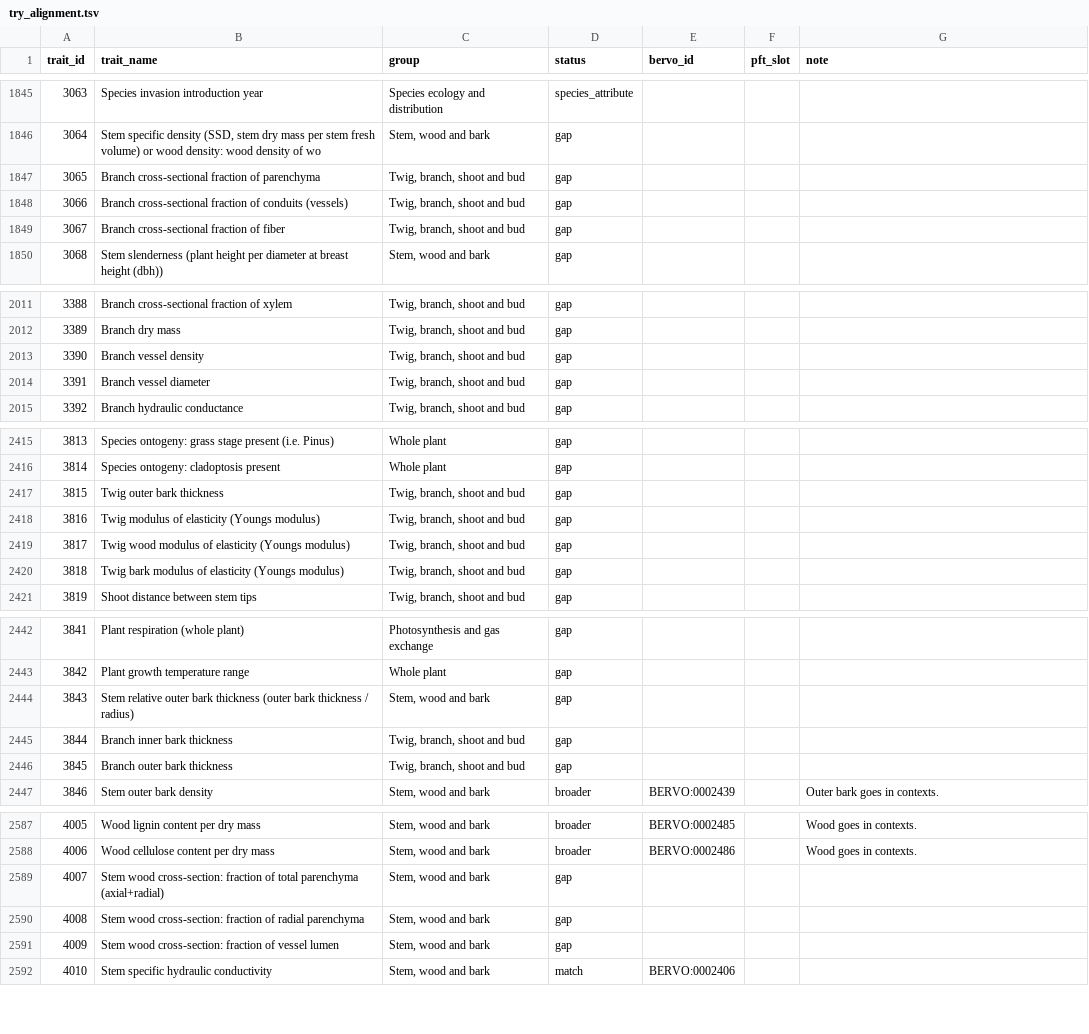
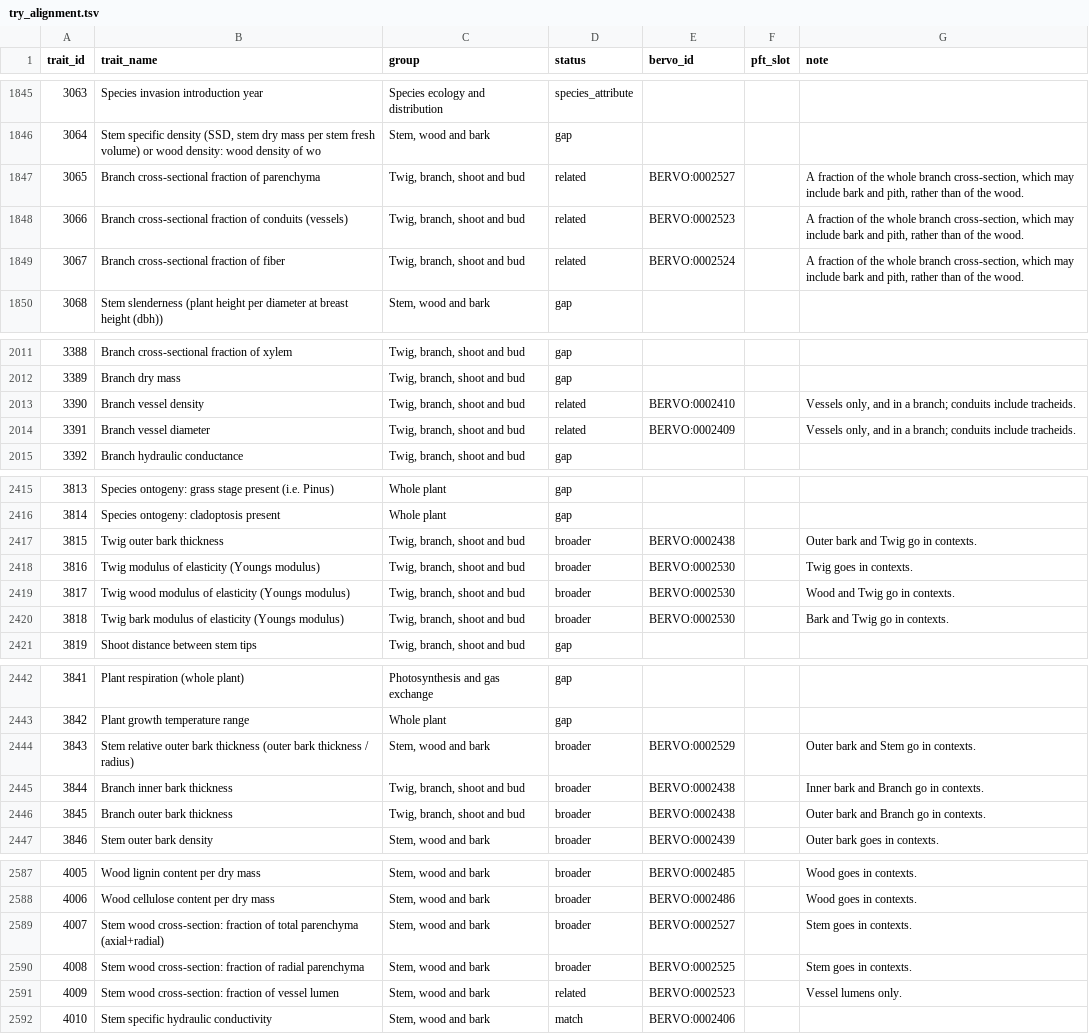
Before and after one commit to bioepic-data/bervo, a TSV file: src/scripts/try/try_alignment.tsv, drawn as a sheet; only a part is shown, gaps mark what is left out; the diff covers the shown part only.

```diff
--- a/src/scripts/try/try_alignment.tsv
+++ b/src/scripts/try/try_alignment.tsv
@@ -1846,5 +1846,5 @@ trait_id	trait_name	group	status	bervo_id	pft_slot	note
 3064	Stem specific density (SSD, stem dry mass per stem fresh volume) or wood density: wood density of wo	Stem, wood and bark	gap			
-3065	Branch cross-sectional fraction of parenchyma	Twig, branch, shoot and bud	gap			
-3066	Branch cross-sectional fraction of conduits (vessels)	Twig, branch, shoot and bud	gap			
-3067	Branch cross-sectional fraction of fiber	Twig, branch, shoot and bud	gap			
+3065	Branch cross-sectional fraction of parenchyma	Twig, branch, shoot and bud	related	BERVO:0002527		A fraction of the whole branch cross-section, which may include bark and pith, rather than of the wood.
+3066	Branch cross-sectional fraction of conduits (vessels)	Twig, branch, shoot and bud	related	BERVO:0002523		A fraction of the whole branch cross-section, which may include bark and pith, rather than of the wood.
+3067	Branch cross-sectional fraction of fiber	Twig, branch, shoot and bud	related	BERVO:0002524		A fraction of the whole branch cross-section, which may include bark and pith, rather than of the wood.
 3068	Stem slenderness (plant height per diameter at breast height (dbh))	Stem, wood and bark	gap			
@@ -2012,4 +2012,4 @@ trait_id	trait_name	group	status	bervo_id	pft_slot	note
 3389	Branch dry mass	Twig, branch, shoot and bud	gap			
-3390	Branch vessel density	Twig, branch, shoot and bud	gap			
-3391	Branch vessel diameter	Twig, branch, shoot and bud	gap			
+3390	Branch vessel density	Twig, branch, shoot and bud	related	BERVO:0002410		Vessels only, and in a branch; conduits include tracheids.
+3391	Branch vessel diameter	Twig, branch, shoot and bud	related	BERVO:0002409		Vessels only, and in a branch; conduits include tracheids.
 3392	Branch hydraulic conductance	Twig, branch, shoot and bud	gap			
@@ -2416,6 +2416,6 @@ trait_id	trait_name	group	status	bervo_id	pft_slot	note
 3814	Species ontogeny: cladoptosis present	Whole plant	gap			
-3815	Twig outer bark thickness	Twig, branch, shoot and bud	gap			
-3816	Twig modulus of elasticity (Youngs modulus)	Twig, branch, shoot and bud	gap			
-3817	Twig wood modulus of elasticity (Youngs modulus)	Twig, branch, shoot and bud	gap			
-3818	Twig bark modulus of elasticity (Youngs modulus)	Twig, branch, shoot and bud	gap			
+3815	Twig outer bark thickness	Twig, branch, shoot and bud	broader	BERVO:0002438		Outer bark and Twig go in contexts.
+3816	Twig modulus of elasticity (Youngs modulus)	Twig, branch, shoot and bud	broader	BERVO:0002530		Twig goes in contexts.
+3817	Twig wood modulus of elasticity (Youngs modulus)	Twig, branch, shoot and bud	broader	BERVO:0002530		Wood and Twig go in contexts.
+3818	Twig bark modulus of elasticity (Youngs modulus)	Twig, branch, shoot and bud	broader	BERVO:0002530		Bark and Twig go in contexts.
 3819	Shoot distance between stem tips	Twig, branch, shoot and bud	gap			
@@ -2443,5 +2443,5 @@ trait_id	trait_name	group	status	bervo_id	pft_slot	note
 3842	Plant growth temperature range	Whole plant	gap			
-3843	Stem relative outer bark thickness (outer bark thickness / radius)	Stem, wood and bark	gap			
-3844	Branch inner bark thickness	Twig, branch, shoot and bud	gap			
-3845	Branch outer bark thickness	Twig, branch, shoot and bud	gap			
+3843	Stem relative outer bark thickness (outer bark thickness / radius)	Stem, wood and bark	broader	BERVO:0002529		Outer bark and Stem go in contexts.
+3844	Branch inner bark thickness	Twig, branch, shoot and bud	broader	BERVO:0002438		Inner bark and Branch go in contexts.
+3845	Branch outer bark thickness	Twig, branch, shoot and bud	broader	BERVO:0002438		Outer bark and Branch go in contexts.
 3846	Stem outer bark density	Stem, wood and bark	broader	BERVO:0002439		Outer bark goes in contexts.
@@ -2588,5 +2588,5 @@ trait_id	trait_name	group	status	bervo_id	pft_slot	note
 4006	Wood cellulose content per dry mass	Stem, wood and bark	broader	BERVO:0002486		Wood goes in contexts.
-4007	Stem wood cross-section: fraction of total parenchyma (axial+radial)	Stem, wood and bark	gap			
-4008	Stem wood cross-section: fraction of radial parenchyma	Stem, wood and bark	gap			
-4009	Stem wood cross-section: fraction of vessel lumen	Stem, wood and bark	gap			
+4007	Stem wood cross-section: fraction of total parenchyma (axial+radial)	Stem, wood and bark	broader	BERVO:0002527		Stem goes in contexts.
+4008	Stem wood cross-section: fraction of radial parenchyma	Stem, wood and bark	broader	BERVO:0002525		Stem goes in contexts.
+4009	Stem wood cross-section: fraction of vessel lumen	Stem, wood and bark	related	BERVO:0002523		Vessel lumens only.
 4010	Stem specific hydraulic conductivity	Stem, wood and bark	match	BERVO:0002406		
```
Also changed, not shown: 100 edited cells elsewhere in this file, 5 other files.
